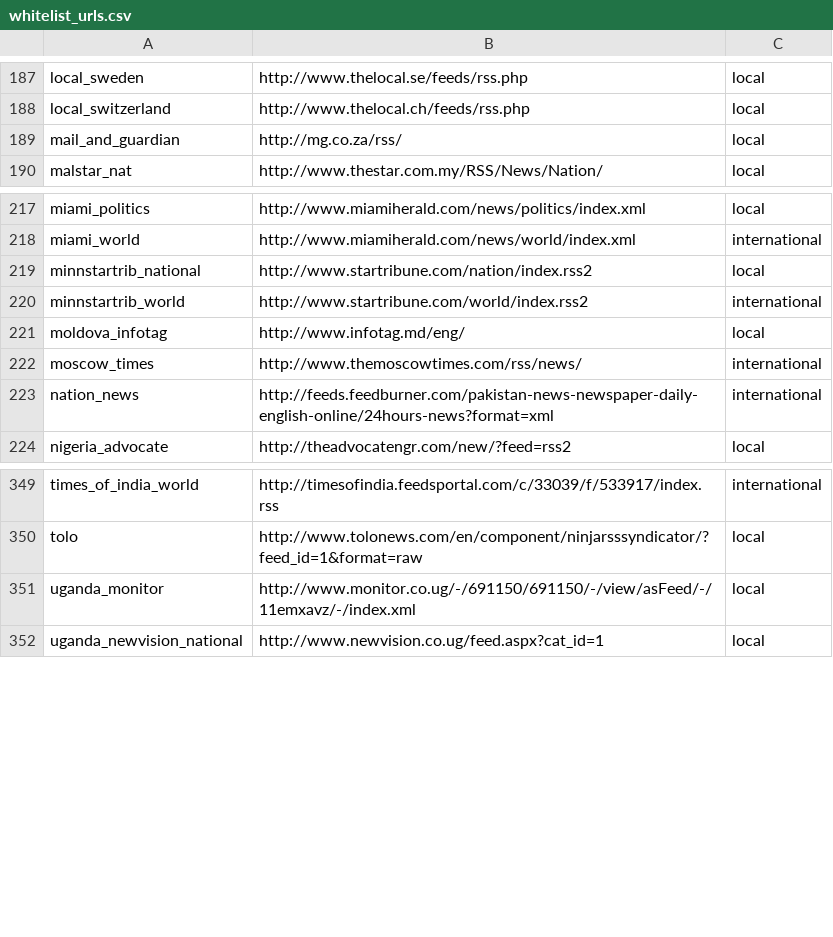
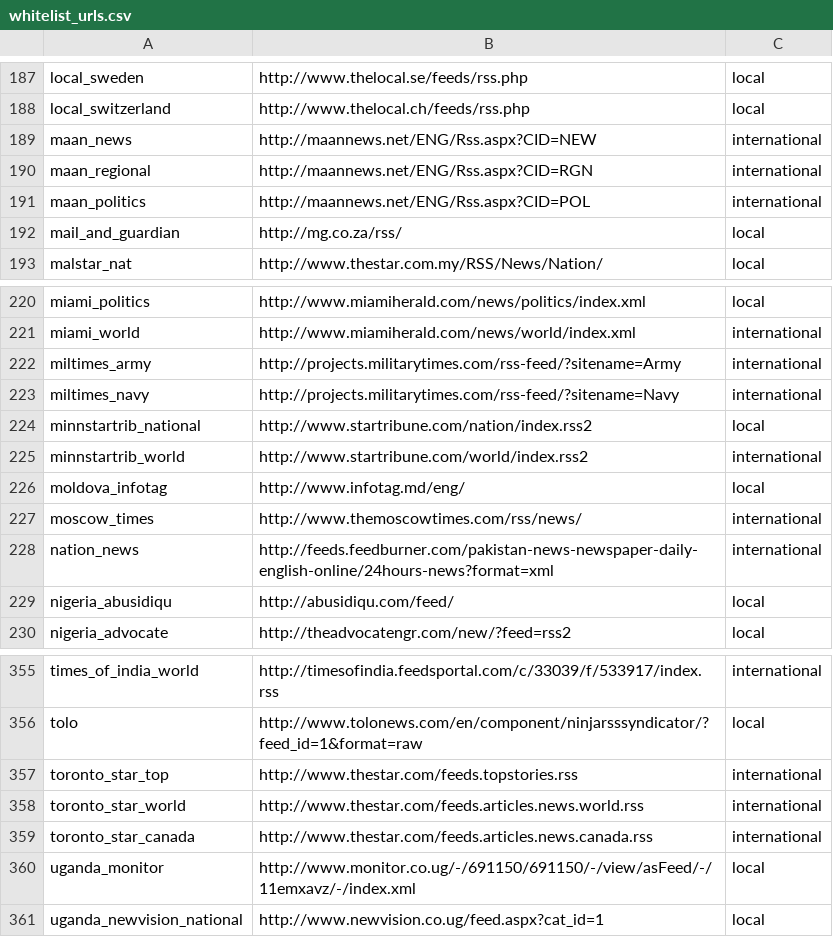
Before and after one commit to openeventdata/scraper, a CSV file: whitelist_urls.csv, drawn as a sheet; only a part is shown, gaps mark what is left out; the diff names each change by its address in the sheet, - before the commit and + after, or states it on an @@ line.

Commit message:
Add a few more sources

```diff
--- a/whitelist_urls.csv
+++ b/whitelist_urls.csv
+row 189: maan_news | http://maannews.net/ENG/Rss.aspx?CID=NEW | international
+row 190: maan_regional | http://maannews.net/ENG/Rss.aspx?CID=RGN | international
+row 191: maan_politics | http://maannews.net/ENG/Rss.aspx?CID=POL | international
+row 222: miltimes_army | http://projects.militarytimes.com/rss-feed/?sitename=Army | international
+row 223: miltimes_navy | http://projects.militarytimes.com/rss-feed/?sitename=Navy | international
+row 229: nigeria_abusidiqu | http://abusidiqu.com/feed/ | local
+row 357: toronto_star_top | http://www.thestar.com/feeds.topstories.rss | international
+row 358: toronto_star_world | http://www.thestar.com/feeds.articles.news.world.rss | international
+row 359: toronto_star_canada | http://www.thestar.com/feeds.articles.news.canada.rss | international
```
